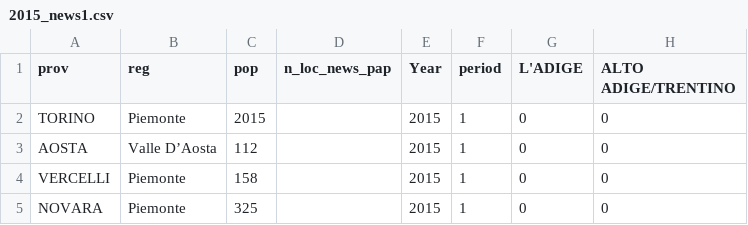
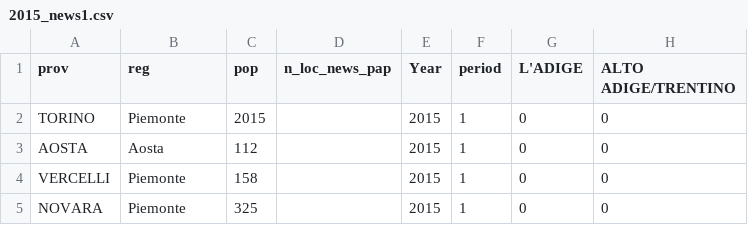
Before and after one commit to M0arta/political-economy, a CSV file: 2015_news1.csv, drawn as a sheet; only a part is shown; the diff names each change by its address in the sheet, - before the commit and + after, or states it on an @@ line.

Commit message:
stampa e online primo cleaning

```diff
--- a/2015_news1.csv
+++ b/2015_news1.csv
-B3 (reg): Valle D’Aosta
+B3 (reg): Aosta
```
Also changed, not shown: 23 other files.
